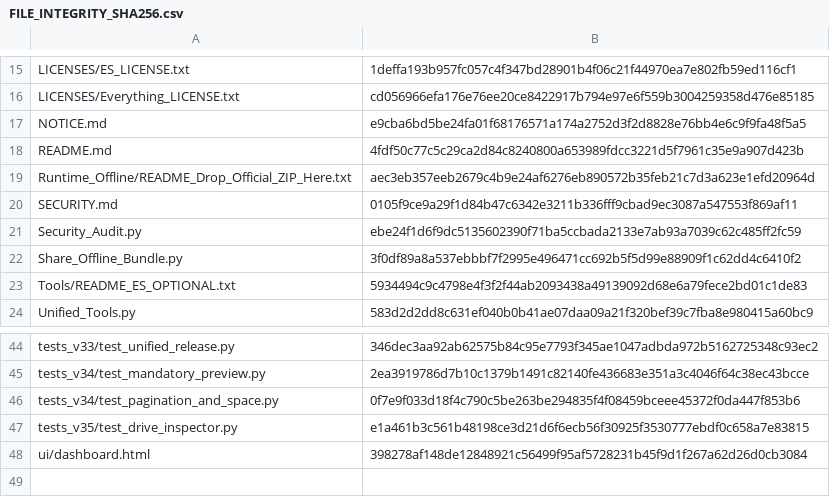
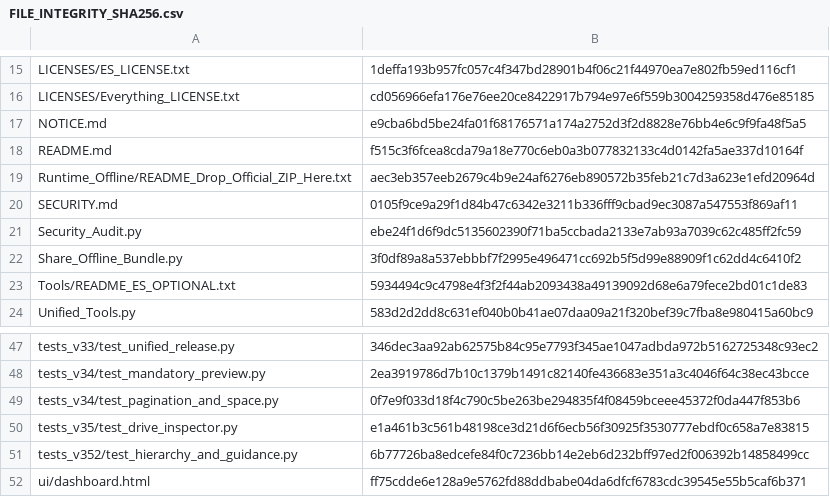
Before and after one commit to IvanChen-ctrl/c-scan-studio, a CSV file: FILE_INTEGRITY_SHA256.csv, drawn as a sheet; only a part is shown, gaps mark what is left out; the diff covers the shown part only.

Commit message:
v3.5.2 beta: ergonomic goal tree and safe multilevel file hierarchy

```diff
--- a/FILE_INTEGRITY_SHA256.csv
+++ b/FILE_INTEGRITY_SHA256.csv
@@ -17,3 +17,3 @@ LICENSES/Everything_LICENSE.txt,cd056966efa176e76ee20ce8422917b794e97e6f559b3004
 NOTICE.md,e9cba6bd5be24fa01f68176571a174a2752d3f2d8828e76bb4e6c9f9fa48f5a5
-README.md,4fdf50c77c5c29ca2d84c8240800a653989fdcc3221d5f7961c35e9a907d423b
+README.md,f515c3f6fcea8cda79a18e770c6eb0a3b077832133c4d0142fa5ae337d10164f
 Runtime_Offline/README_Drop_Official_ZIP_Here.txt,aec3eb357eeb2679c4b9e24af6276eb890572b35feb21c7d3a623e1efd20964d
@@ -47,2 +50,3 @@ tests_v34/test_pagination_and_space.py,0f7e9f033d18f4c790c5be263be294835f4f08459
 tests_v35/test_drive_inspector.py,e1a461b3c561b48198ce3d21d6f6ecb56f30925f3530777ebdf0c658a7e83815
-ui/dashboard.html,398278af148de12848921c56499f95af5728231b45f9d1f267a62d26d0cb3084
+tests_v352/test_hierarchy_and_guidance.py,6b77726ba8edcefe84f0c7236bb14e2eb6d232bff97ed2f006392b14858499cc
+ui/dashboard.html,ff75cdde6e128a9e5762fd88ddbabe04da6dfcf6783cdc39545e55b5caf6b371
```
Also changed, not shown: 3 added rows and 6 edited cells elsewhere in this file, 12 other files.
